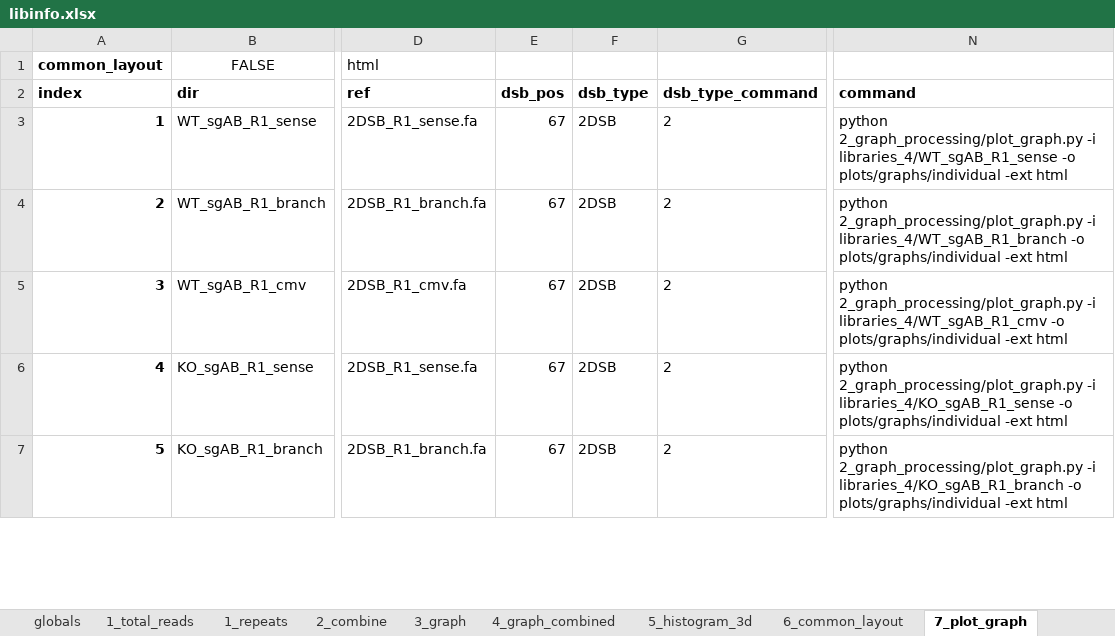
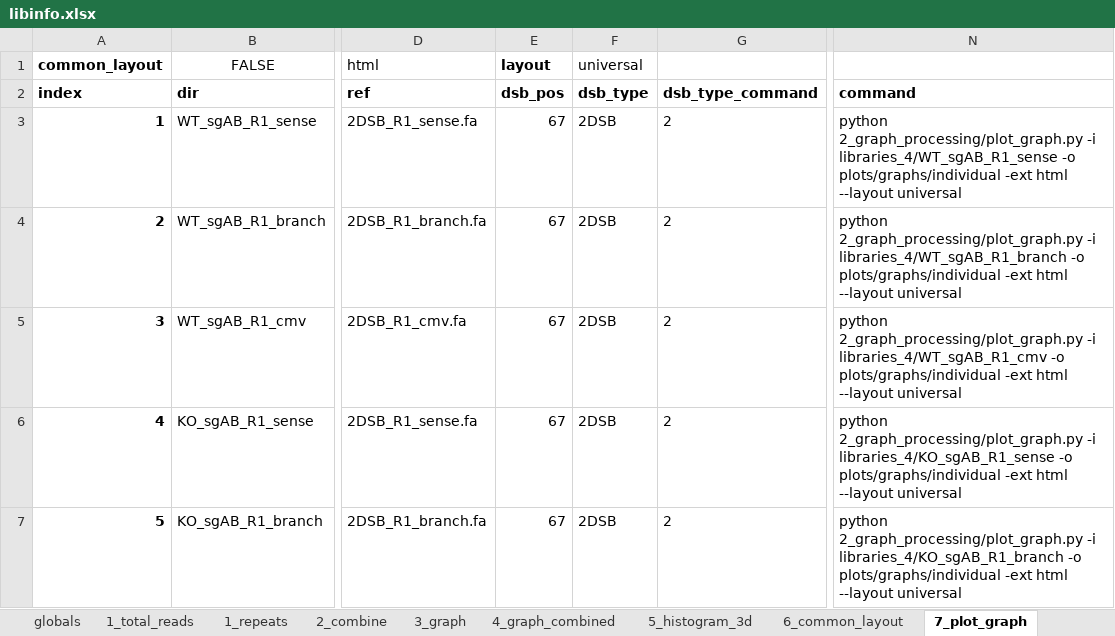
Before and after one commit to xph9876/RNA-mediated_DSB_repair, an Excel workbook: libinfo.xlsx, sheet 7_plot_graph, drawn as a sheet; only a part is shown, gaps mark what is left out; values as stored, in another font and other column widths than the file's, no borders; table styles not drawn; the diff covers the shown part only; the diff names each change by its address in the sheet, - before the commit and + after, or states it on an @@ line.

Commit message:
Tweaks to universal layout to reduce overlap.

```diff
--- a/libinfo.xlsx (sheet 7_plot_graph)
+++ b/libinfo.xlsx (sheet 7_plot_graph)
-E1: (empty)
+E1: layout
-F1: (empty)
+F1: universal
-N3: …-ext html
+N3: …-ext html --layout universal
-N4: …-ext html
+N4: …-ext html --layout universal
-N5: …-ext html
+N5: …-ext html --layout universal
-N6: …-ext html
+N6: …-ext html --layout universal
-N7: …-ext html
+N7: …-ext html --layout universal
```
Also changed, not shown: 47 edited cells elsewhere in this sheet, sheet 7_plot_graph_combined, 1 other file.
